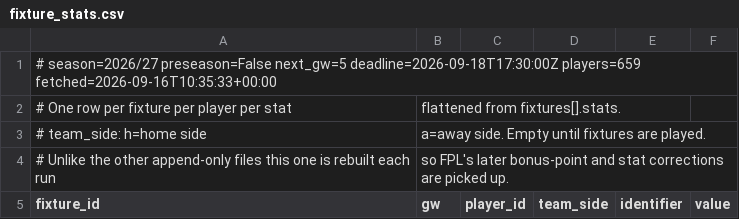
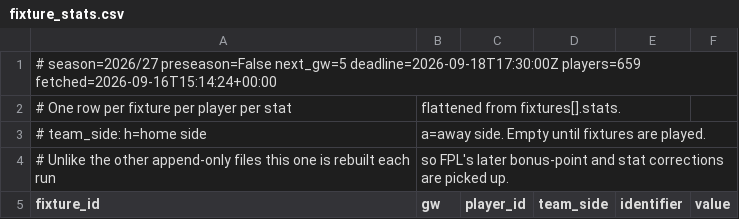
Before and after one commit to olly1928/fpl-mirror, a CSV file: data/fixture_stats.csv, drawn as a sheet; only a part is shown.

```diff
--- a/data/fixture_stats.csv
+++ b/data/fixture_stats.csv
@@ -1,2 +1,2 @@
-# season=2026/27 preseason=False next_gw=5 deadline=2026-09-18T17:30:00Z players=659 fetched=2026-09-16T10:35:33+00:00
+# season=2026/27 preseason=False next_gw=5 deadline=2026-09-18T17:30:00Z players=659 fetched=2026-09-16T15:14:24+00:00
 # One row per fixture per player per stat, flattened from fixtures[].stats.
```
Also changed, not shown: data/fdr.csv, data/fixtures.csv, 6 other files.
